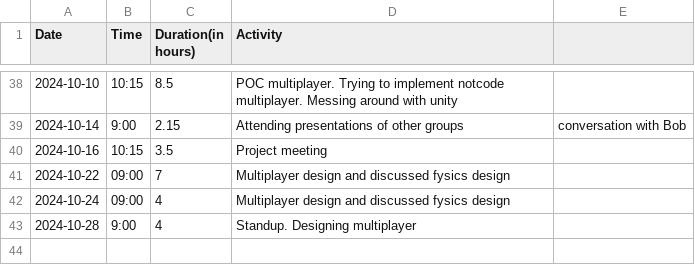
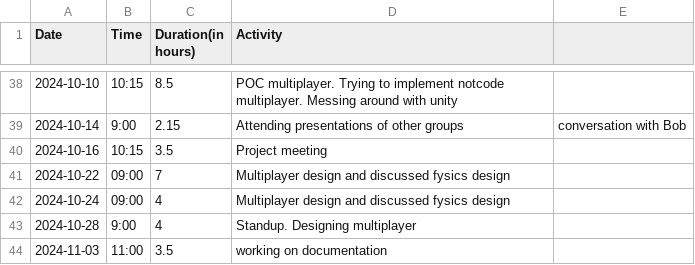
Before and after one commit to Seger01/GameEngine, a CSV file: docs/timesheets/sean_sheet.csv, drawn as a sheet; only a part is shown, gaps mark what is left out; the diff names each change by its address in the sheet, - before the commit and + after, or states it on an @@ line.

Commit message:
Updated time sheet

```diff
--- a/docs/timesheets/sean_sheet.csv
+++ b/docs/timesheets/sean_sheet.csv
+row 44: 2024-11-03 | 11:00 | 3.5 | working on documentation
```
